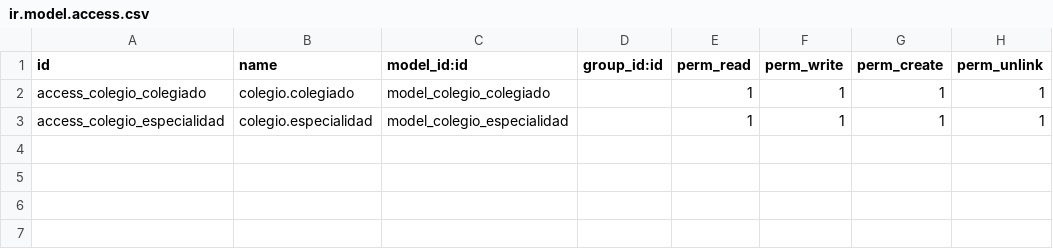
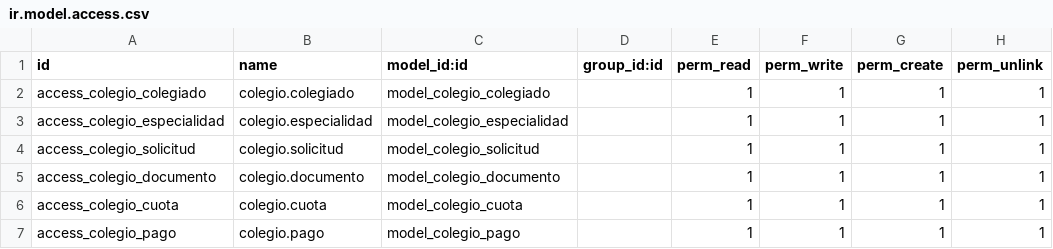
Before and after one commit to CristopherVQ1024/Colegio-Odoo, a CSV file: colegio_colegiados/security/ir.model.access.csv, drawn as a sheet.

Commit message:
Modulo de cuotas, solicitudes

```diff
--- a/colegio_colegiados/security/ir.model.access.csv
+++ b/colegio_colegiados/security/ir.model.access.csv
@@ -3 +3,5 @@ access_colegio_colegiado,colegio.colegiado,model_colegio_colegiado,,1,1,1,1
 access_colegio_especialidad,colegio.especialidad,model_colegio_especialidad,,1,1,1,1
+access_colegio_solicitud,colegio.solicitud,model_colegio_solicitud,,1,1,1,1
+access_colegio_documento,colegio.documento,model_colegio_documento,,1,1,1,1
+access_colegio_cuota,colegio.cuota,model_colegio_cuota,,1,1,1,1
+access_colegio_pago,colegio.pago,model_colegio_pago,,1,1,1,1
```
Also changed, not shown: 10 other files.
